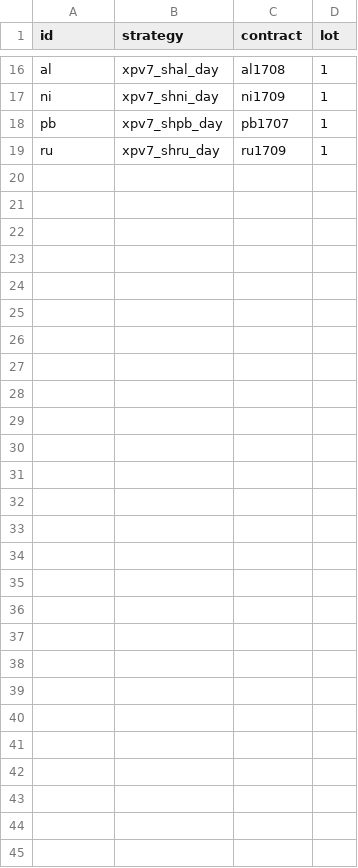
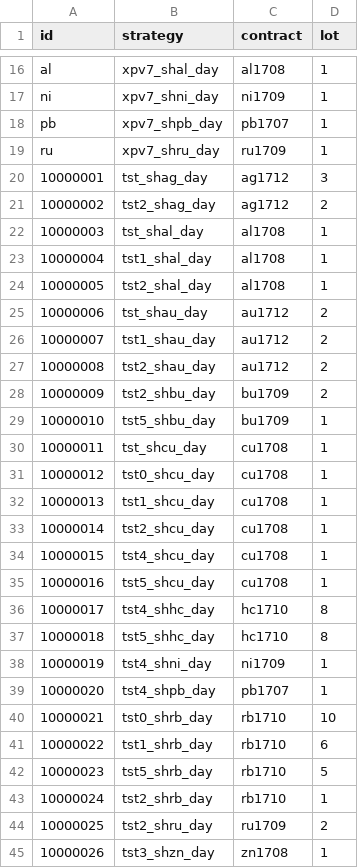
Before and after one commit to 19199883/MyDoc, a CSV file: meditations/operation/strategy_update/shfe/day/110/stra_settings110.csv, drawn as a sheet; only a part is shown, gaps mark what is left out.

Commit message:
update strategy settings and so files for medi

```diff
--- a/meditations/operation/strategy_update/shfe/day/110/stra_settings110.csv
+++ b/meditations/operation/strategy_update/shfe/day/110/stra_settings110.csv
@@ -19 +19,27 @@ pb,xpv7_shpb_day,pb1707,1
 ru,xpv7_shru_day,ru1709,1
+10000001,tst_shag_day,ag1712,3
+10000002,tst2_shag_day,ag1712,2
+10000003,tst_shal_day,al1708,1
+10000004,tst1_shal_day,al1708,1
+10000005,tst2_shal_day,al1708,1
+10000006,tst_shau_day,au1712,2
+10000007,tst1_shau_day,au1712,2
+10000008,tst2_shau_day,au1712,2
+10000009,tst2_shbu_day,bu1709,2
+10000010,tst5_shbu_day,bu1709,1
+10000011,tst_shcu_day,cu1708,1
+10000012,tst0_shcu_day,cu1708,1
+10000013,tst1_shcu_day,cu1708,1
+10000014,tst2_shcu_day,cu1708,1
+10000015,tst4_shcu_day,cu1708,1
+10000016,tst5_shcu_day,cu1708,1
+10000017,tst4_shhc_day,hc1710,8
+10000018,tst5_shhc_day,hc1710,8
+10000019,tst4_shni_day,ni1709,1
+10000020,tst4_shpb_day,pb1707,1
+10000021,tst0_shrb_day,rb1710,10
+10000022,tst1_shrb_day,rb1710,6
+10000023,tst5_shrb_day,rb1710,5
+10000024,tst2_shrb_day,rb1710,1
+10000025,tst2_shru_day,ru1709,2
+10000026,tst3_shzn_day,zn1708,1
```
Also changed, not shown: 1 other file.
